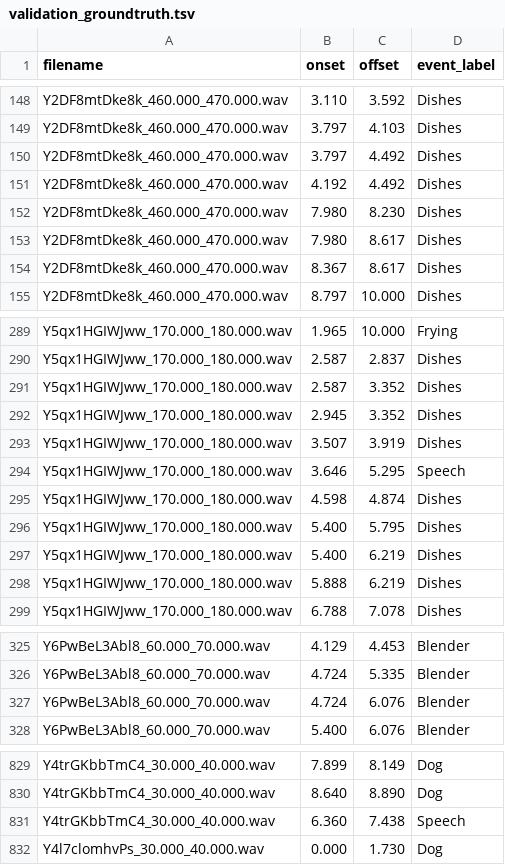
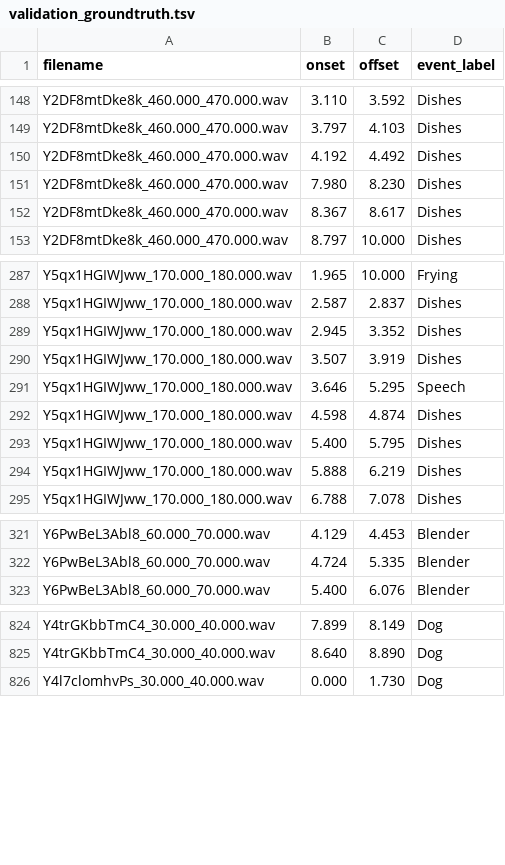
Before and after one commit to DCASE-REPO/psds_eval, a TSV file: jupyter/cache/validation_groundtruth.tsv, drawn as a sheet; only a part is shown, gaps mark what is left out; the diff names each change by its address in the sheet, - before the commit and + after, or states it on an @@ line.

```diff
--- a/jupyter/cache/validation_groundtruth.tsv
+++ b/jupyter/cache/validation_groundtruth.tsv
-row 150: Y2DF8mtDke8k_460.000_470.000.wav | 3.797 | 4.492 | Dishes
-row 153: Y2DF8mtDke8k_460.000_470.000.wav | 7.980 | 8.617 | Dishes
-row 291: Y5qx1HGIWJww_170.000_180.000.wav | 2.587 | 3.352 | Dishes
-row 297: Y5qx1HGIWJww_170.000_180.000.wav | 5.400 | 6.219 | Dishes
-row 327: Y6PwBeL3Abl8_60.000_70.000.wav | 4.724 | 6.076 | Blender
-row 831: Y4trGKbbTmC4_30.000_40.000.wav | 6.360 | 7.438 | Speech
```
Also changed, not shown: 15 other files.
